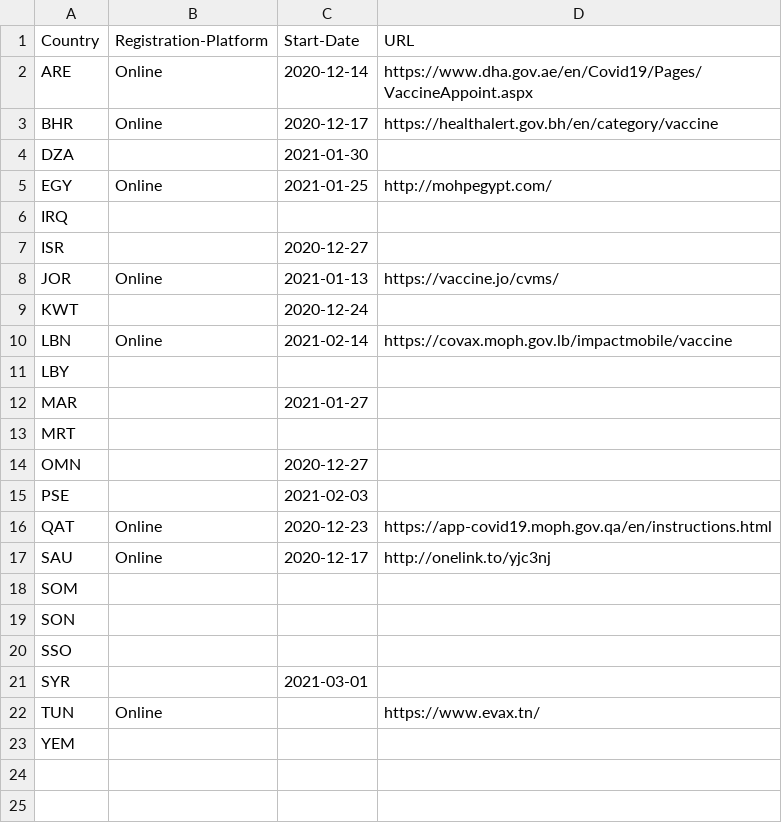
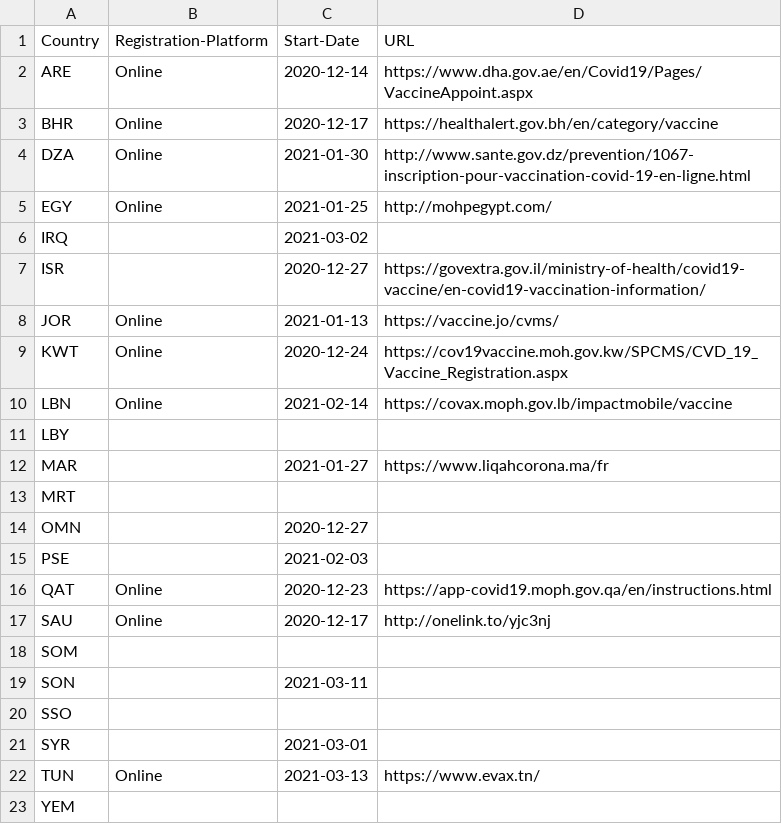
Before and after one commit to inception-labs/covid-vaccine-mena, a CSV file: Distribution/Vaccine-Accessibility.csv, drawn as a sheet.

Commit message:
Update Vaccine-Accessibility.csv

```diff
--- a/Distribution/Vaccine-Accessibility.csv
+++ b/Distribution/Vaccine-Accessibility.csv
@@ -3,11 +3,11 @@ ARE,Online,2020-12-14,https://www.dha.gov.ae/en/Covid19/Pages/VaccineAppoint.asp
 BHR,Online,2020-12-17,https://healthalert.gov.bh/en/category/vaccine
-DZA,,2021-01-30,
+DZA,Online,2021-01-30,http://www.sante.gov.dz/prevention/1067-inscription-pour-vaccination-covid-19-en-ligne.html
 EGY,Online,2021-01-25,http://mohpegypt.com/
-IRQ,,,
-ISR,,2020-12-27,
+IRQ,,2021-03-02,
+ISR,,2020-12-27,https://govextra.gov.il/ministry-of-health/covid19-vaccine/en-covid19-vaccination-information/
 JOR,Online,2021-01-13,https://vaccine.jo/cvms/
-KWT,,2020-12-24,
+KWT,Online,2020-12-24,https://cov19vaccine.moh.gov.kw/SPCMS/CVD_19_Vaccine_Registration.aspx
 LBN,Online,2021-02-14,https://covax.moph.gov.lb/impactmobile/vaccine
 LBY,,,
-MAR,,2021-01-27,
+MAR,,2021-01-27,https://www.liqahcorona.ma/fr
 MRT,,,
@@ -18,6 +18,6 @@ SAU,Online,2020-12-17,http://onelink.to/yjc3nj
 SOM,,,
-SON,,,
+SON,,2021-03-11,
 SSO,,,
 SYR,,2021-03-01,
-TUN,Online,,https://www.evax.tn/
+TUN,Online,2021-03-13,https://www.evax.tn/
 YEM,,,
```
